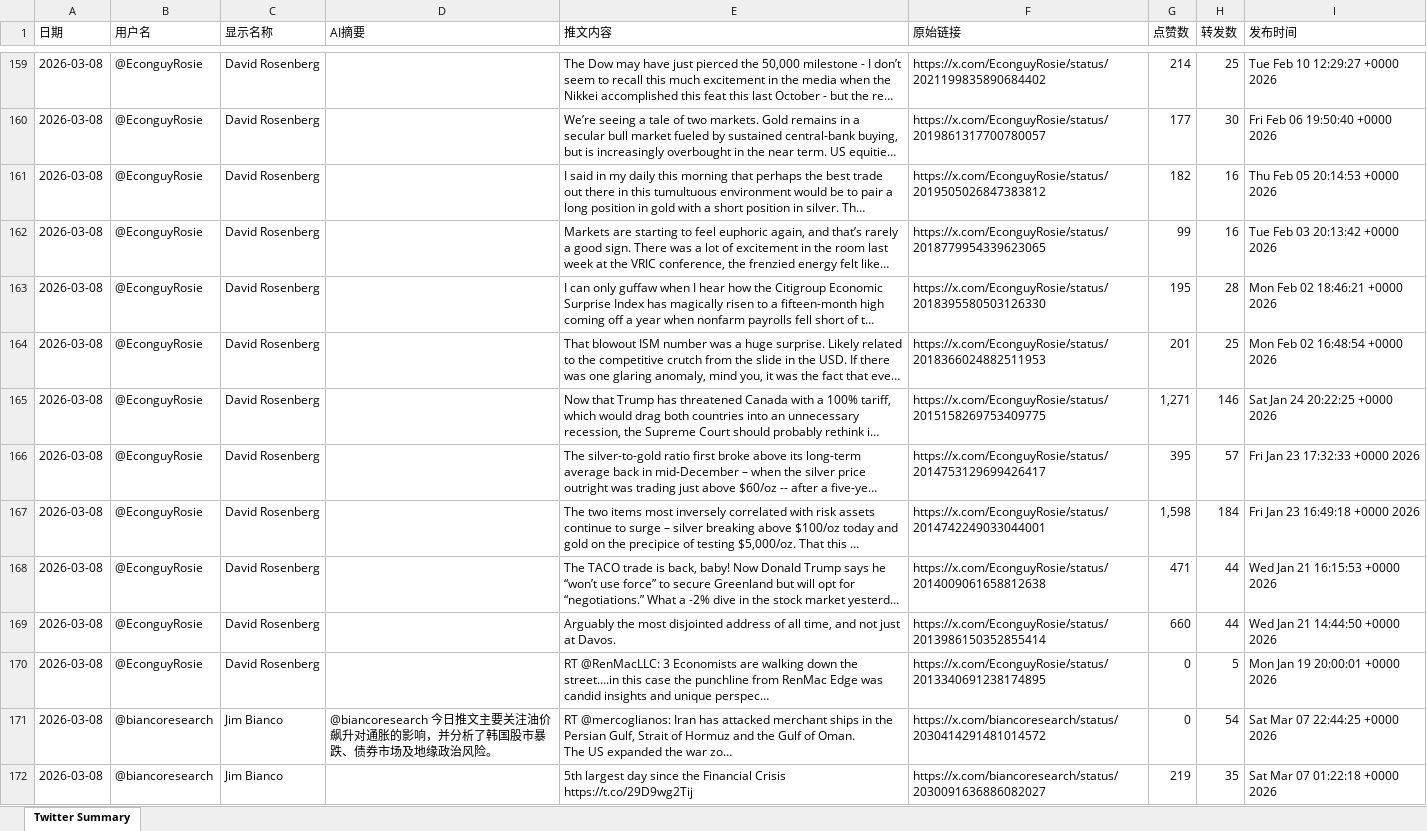
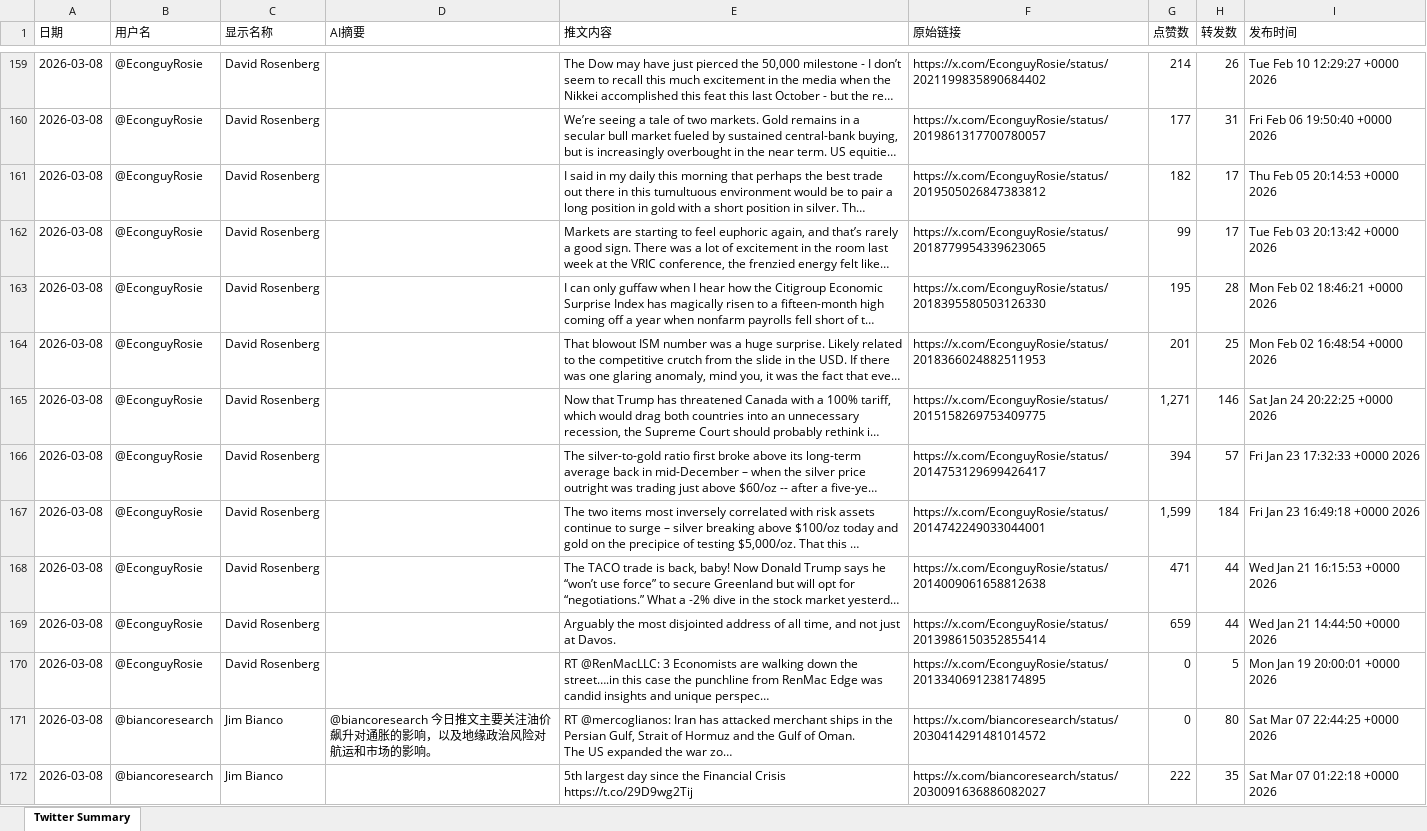
Before and after one commit to FireTigerStudio/TwitterAI, an Excel workbook: output/2026-03-08.xlsx, sheet Twitter Summary, drawn as a sheet; only a part is shown, gaps mark what is left out; long unchanged cells end in …; values as stored, in another font and other column widths than the file's, no cell formats; the diff covers the shown part only; the diff names each change by its address in the sheet, - before the commit and + after, or states it on an @@ line.

```diff
--- a/output/2026-03-08.xlsx (sheet Twitter Summary)
+++ b/output/2026-03-08.xlsx (sheet Twitter Summary)
-H159 (转发数): 25
+H159 (转发数): 26
-H160 (转发数): 30
+H160 (转发数): 31
-H161:H162 (转发数): 16
+H161:H162 (转发数): 17
-G166 (点赞数): 395
+G166 (点赞数): 394
-G167 (点赞数): 1,598
+G167 (点赞数): 1,599
-G169 (点赞数): 660
+G169 (点赞数): 659
-D171 (AI摘要): …的影响，并分析了韩国股市暴跌、债券市场及地缘政治风险。
+D171 (AI摘要): …的影响，以及地缘政治风险对航运和市场的影响。
-H171 (转发数): 54
+H171 (转发数): 80
-G172 (点赞数): 219
+G172 (点赞数): 222
```
Also changed, not shown: 58 added rows, 59 removed rows and 867 edited cells elsewhere in this sheet, cell formats, 1 other file.
